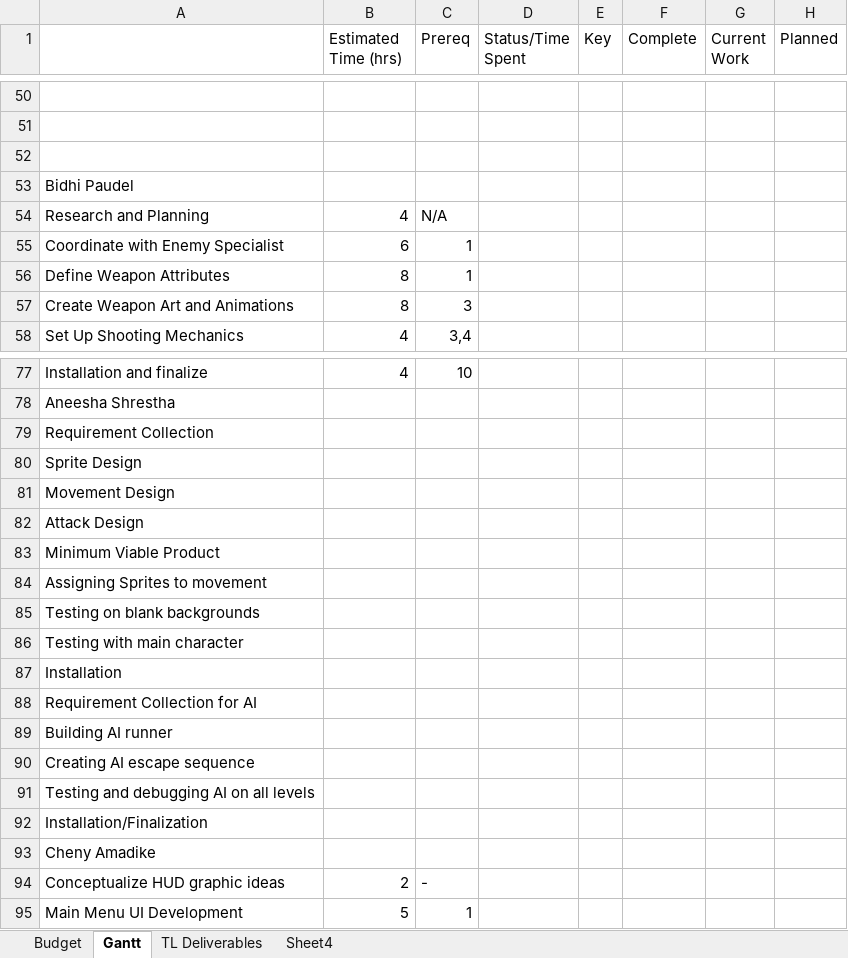
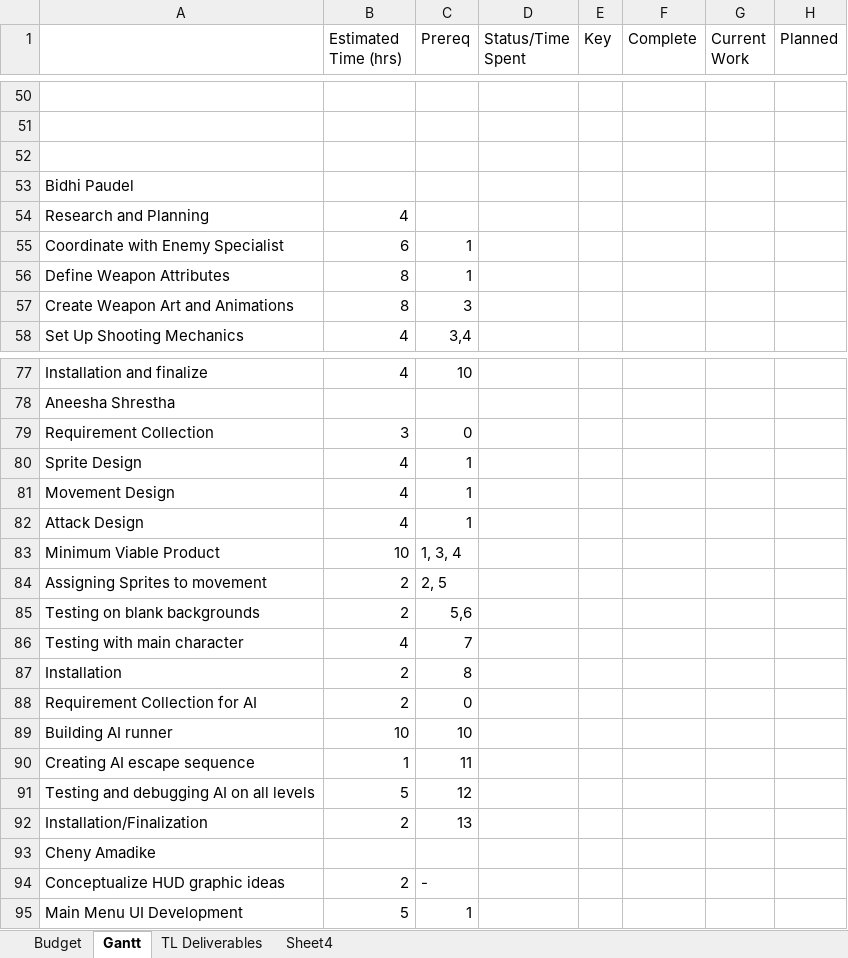
Before and after one commit to CorylC/CS383BrainstewGame, an Excel workbook: 383Game/Doc/Brain Stew Master Gantt Chart.xlsx, sheet Gantt, drawn as a sheet; only a part is shown, gaps mark what is left out; values as stored, in another font and other column widths than the file's, no cell formats; the diff covers the shown part only; the diff names each change by its address in the sheet, - before the commit and + after, or states it on an @@ line.

Commit message:
Update Brain Stew Master Gantt Chart.xlsx

```diff
--- a/383Game/Doc/Brain Stew Master Gantt Chart.xlsx (sheet Gantt)
+++ b/383Game/Doc/Brain Stew Master Gantt Chart.xlsx (sheet Gantt)
-C54 (Prereq): N/A
+C54 (Prereq): (empty)
-B79 (Estimated Time (hrs)): (empty)
+B79 (Estimated Time (hrs)): 3
-C79 (Prereq): (empty)
+C79 (Prereq): 0
-B80:B82 (Estimated Time (hrs)): (empty)
+B80:B82 (Estimated Time (hrs)): 4
-C80:C82 (Prereq): (empty)
+C80:C82 (Prereq): 1
-B83 (Estimated Time (hrs)): (empty)
+B83 (Estimated Time (hrs)): 10
-C83 (Prereq): (empty)
+C83 (Prereq): 1, 3, 4
-B84:B85 (Estimated Time (hrs)): (empty)
+B84:B85 (Estimated Time (hrs)): 2
-C84 (Prereq): (empty)
+C84 (Prereq): 2, 5
-C85 (Prereq): (empty)
+C85 (Prereq): 5,6
-B86 (Estimated Time (hrs)): (empty)
+B86 (Estimated Time (hrs)): 4
-C86 (Prereq): (empty)
+C86 (Prereq): 7
-B87:B88 (Estimated Time (hrs)): (empty)
+B87:B88 (Estimated Time (hrs)): 2
-C87 (Prereq): (empty)
+C87 (Prereq): 8
-C88 (Prereq): (empty)
+C88 (Prereq): 0
-B89 (Estimated Time (hrs)): (empty)
+B89 (Estimated Time (hrs)): 10
-C89 (Prereq): (empty)
+C89 (Prereq): 10
-B90 (Estimated Time (hrs)): (empty)
+B90 (Estimated Time (hrs)): 1
-C90 (Prereq): (empty)
+C90 (Prereq): 11
-B91 (Estimated Time (hrs)): (empty)
+B91 (Estimated Time (hrs)): 5
-C91 (Prereq): (empty)
+C91 (Prereq): 12
-B92 (Estimated Time (hrs)): (empty)
+B92 (Estimated Time (hrs)): 2
-C92 (Prereq): (empty)
+C92 (Prereq): 13
```
Also changed, not shown: 19 edited cells elsewhere in this sheet, cell formats.
